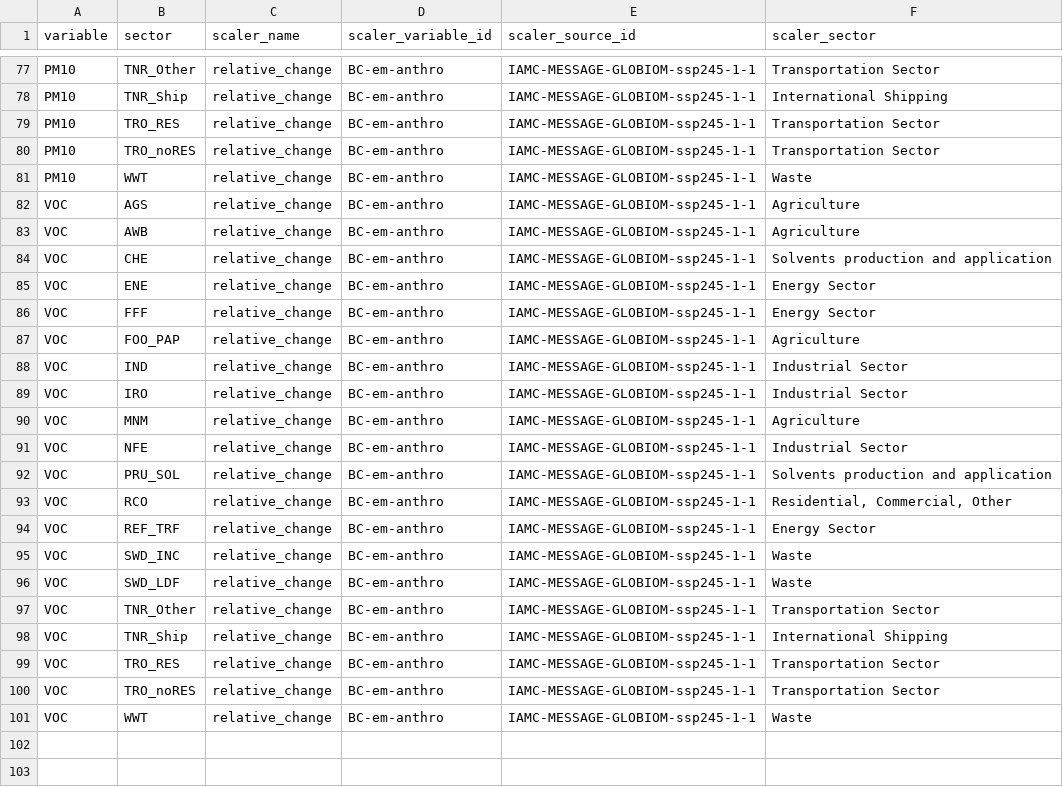
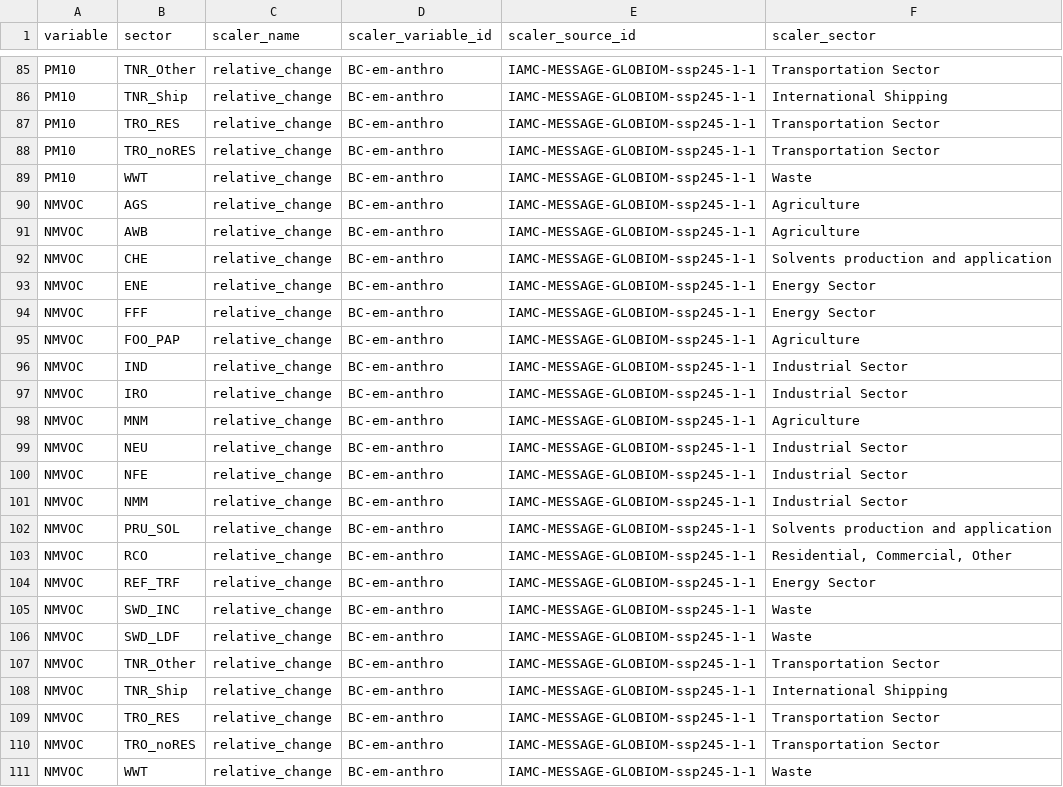
Before and after one commit to climate-resource/spaemis, a CSV file: data/raw/configuration/scenarios/ssp245_australia_scalers.csv, drawn as a sheet; only a part is shown, gaps mark what is left out; the diff covers the shown part only.

Commit message:
refactor: Rename NMVOCs to VOCs

```diff
--- a/data/raw/configuration/scenarios/ssp245_australia_scalers.csv
+++ b/data/raw/configuration/scenarios/ssp245_australia_scalers.csv
@@ -81,21 +89,23 @@ PM10,TRO_noRES,relative_change,BC-em-anthro,IAMC-MESSAGE-GLOBIOM-ssp245-1-1,Tran
 PM10,WWT,relative_change,BC-em-anthro,IAMC-MESSAGE-GLOBIOM-ssp245-1-1,Waste
-VOC,AGS,relative_change,BC-em-anthro,IAMC-MESSAGE-GLOBIOM-ssp245-1-1,Agriculture
-VOC,AWB,relative_change,BC-em-anthro,IAMC-MESSAGE-GLOBIOM-ssp245-1-1,Agriculture
-VOC,CHE,relative_change,BC-em-anthro,IAMC-MESSAGE-GLOBIOM-ssp245-1-1,Solvents production and application
-VOC,ENE,relative_change,BC-em-anthro,IAMC-MESSAGE-GLOBIOM-ssp245-1-1,Energy Sector
-VOC,FFF,relative_change,BC-em-anthro,IAMC-MESSAGE-GLOBIOM-ssp245-1-1,Energy Sector
-VOC,FOO_PAP,relative_change,BC-em-anthro,IAMC-MESSAGE-GLOBIOM-ssp245-1-1,Agriculture
-VOC,IND,relative_change,BC-em-anthro,IAMC-MESSAGE-GLOBIOM-ssp245-1-1,Industrial Sector
-VOC,IRO,relative_change,BC-em-anthro,IAMC-MESSAGE-GLOBIOM-ssp245-1-1,Industrial Sector
-VOC,MNM,relative_change,BC-em-anthro,IAMC-MESSAGE-GLOBIOM-ssp245-1-1,Agriculture
-VOC,NFE,relative_change,BC-em-anthro,IAMC-MESSAGE-GLOBIOM-ssp245-1-1,Industrial Sector
-VOC,PRU_SOL,relative_change,BC-em-anthro,IAMC-MESSAGE-GLOBIOM-ssp245-1-1,Solvents production and application
-VOC,RCO,relative_change,BC-em-anthro,IAMC-MESSAGE-GLOBIOM-ssp245-1-1,"Residential, Commercial, Other"
-VOC,REF_TRF,relative_change,BC-em-anthro,IAMC-MESSAGE-GLOBIOM-ssp245-1-1,Energy Sector
-VOC,SWD_INC,relative_change,BC-em-anthro,IAMC-MESSAGE-GLOBIOM-ssp245-1-1,Waste
-VOC,SWD_LDF,relative_change,BC-em-anthro,IAMC-MESSAGE-GLOBIOM-ssp245-1-1,Waste
-VOC,TNR_Other,relative_change,BC-em-anthro,IAMC-MESSAGE-GLOBIOM-ssp245-1-1,Transportation Sector
-VOC,TNR_Ship,relative_change,BC-em-anthro,IAMC-MESSAGE-GLOBIOM-ssp245-1-1,International Shipping
-VOC,TRO_RES,relative_change,BC-em-anthro,IAMC-MESSAGE-GLOBIOM-ssp245-1-1,Transportation Sector
-VOC,TRO_noRES,relative_change,BC-em-anthro,IAMC-MESSAGE-GLOBIOM-ssp245-1-1,Transportation Sector
-VOC,WWT,relative_change,BC-em-anthro,IAMC-MESSAGE-GLOBIOM-ssp245-1-1,Waste
+NMVOC,AGS,relative_change,BC-em-anthro,IAMC-MESSAGE-GLOBIOM-ssp245-1-1,Agriculture
+NMVOC,AWB,relative_change,BC-em-anthro,IAMC-MESSAGE-GLOBIOM-ssp245-1-1,Agriculture
+NMVOC,CHE,relative_change,BC-em-anthro,IAMC-MESSAGE-GLOBIOM-ssp245-1-1,Solvents production and application
+NMVOC,ENE,relative_change,BC-em-anthro,IAMC-MESSAGE-GLOBIOM-ssp245-1-1,Energy Sector
+NMVOC,FFF,relative_change,BC-em-anthro,IAMC-MESSAGE-GLOBIOM-ssp245-1-1,Energy Sector
+NMVOC,FOO_PAP,relative_change,BC-em-anthro,IAMC-MESSAGE-GLOBIOM-ssp245-1-1,Agriculture
+NMVOC,IND,relative_change,BC-em-anthro,IAMC-MESSAGE-GLOBIOM-ssp245-1-1,Industrial Sector
+NMVOC,IRO,relative_change,BC-em-anthro,IAMC-MESSAGE-GLOBIOM-ssp245-1-1,Industrial Sector
+NMVOC,MNM,relative_change,BC-em-anthro,IAMC-MESSAGE-GLOBIOM-ssp245-1-1,Agriculture
+NMVOC,NEU,relative_change,BC-em-anthro,IAMC-MESSAGE-GLOBIOM-ssp245-1-1,Industrial Sector
+NMVOC,NFE,relative_change,BC-em-anthro,IAMC-MESSAGE-GLOBIOM-ssp245-1-1,Industrial Sector
+NMVOC,NMM,relative_change,BC-em-anthro,IAMC-MESSAGE-GLOBIOM-ssp245-1-1,Industrial Sector
+NMVOC,PRU_SOL,relative_change,BC-em-anthro,IAMC-MESSAGE-GLOBIOM-ssp245-1-1,Solvents production and application
+NMVOC,RCO,relative_change,BC-em-anthro,IAMC-MESSAGE-GLOBIOM-ssp245-1-1,"Residential, Commercial, Other"
+NMVOC,REF_TRF,relative_change,BC-em-anthro,IAMC-MESSAGE-GLOBIOM-ssp245-1-1,Energy Sector
+NMVOC,SWD_INC,relative_change,BC-em-anthro,IAMC-MESSAGE-GLOBIOM-ssp245-1-1,Waste
+NMVOC,SWD_LDF,relative_change,BC-em-anthro,IAMC-MESSAGE-GLOBIOM-ssp245-1-1,Waste
+NMVOC,TNR_Other,relative_change,BC-em-anthro,IAMC-MESSAGE-GLOBIOM-ssp245-1-1,Transportation Sector
+NMVOC,TNR_Ship,relative_change,BC-em-anthro,IAMC-MESSAGE-GLOBIOM-ssp245-1-1,International Shipping
+NMVOC,TRO_RES,relative_change,BC-em-anthro,IAMC-MESSAGE-GLOBIOM-ssp245-1-1,Transportation Sector
+NMVOC,TRO_noRES,relative_change,BC-em-anthro,IAMC-MESSAGE-GLOBIOM-ssp245-1-1,Transportation Sector
+NMVOC,WWT,relative_change,BC-em-anthro,IAMC-MESSAGE-GLOBIOM-ssp245-1-1,Waste
```
Also changed, not shown: 8 added rows elsewhere in this file, data/raw/configuration/scenarios/ssp119_australia_scalers.csv, data/raw/configuration/scenarios/ssp119_victoria_scalers.csv, 18 other files.
